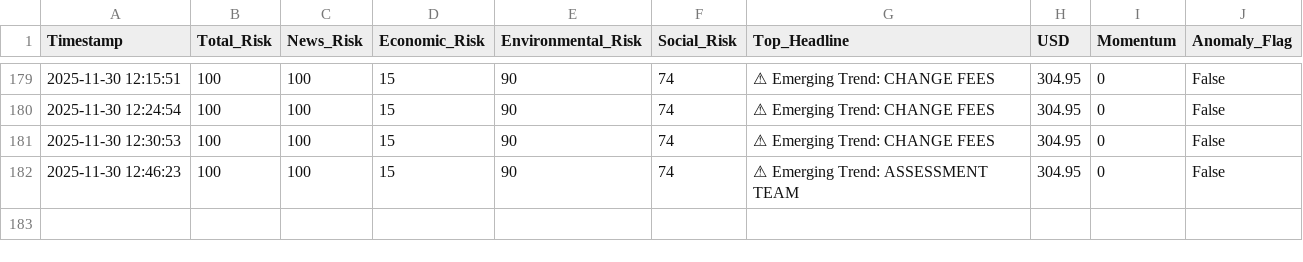
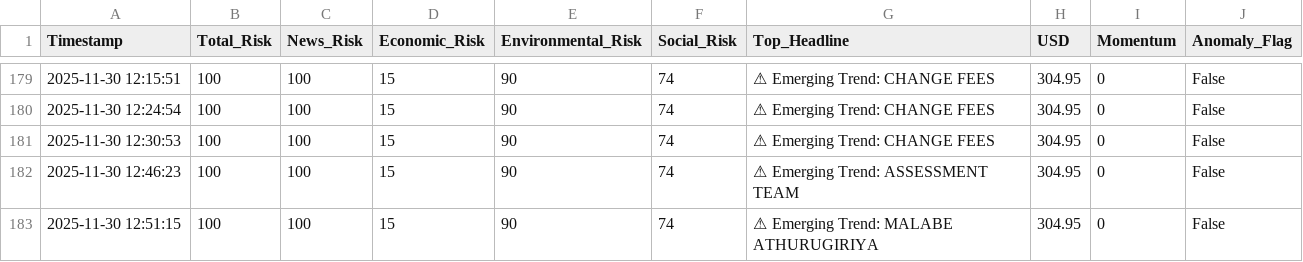
Before and after one commit to usmaanimran/vita_lk, a CSV file: data/risk_history.csv, drawn as a sheet; only a part is shown, gaps mark what is left out; the diff names each change by its address in the sheet, - before the commit and + after, or states it on an @@ line.

```diff
--- a/data/risk_history.csv
+++ b/data/risk_history.csv
+row 183: 2025-11-30 12:51:15 | 100 | 100 | 15 | 90 | 74 | ⚠ Emerging Trend: MALABE ATHURUGIRIYA | 304.95 | 0 | False
```
Also changed, not shown: data/daily_news_scan.csv.
